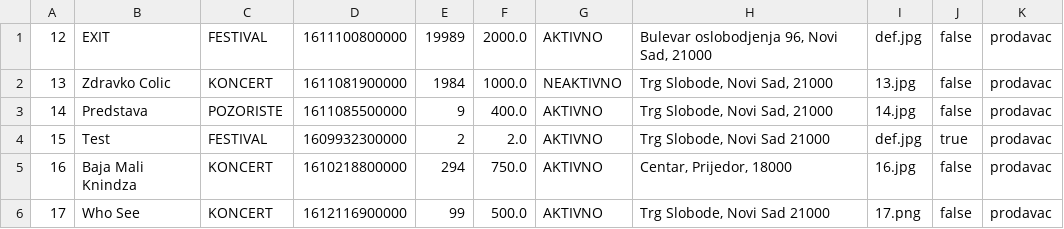
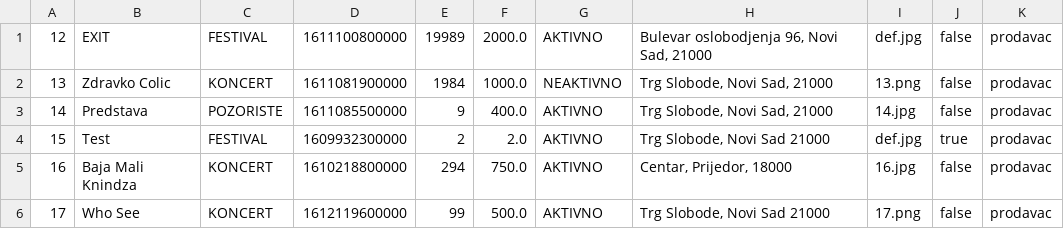
Before and after one commit to ivanmrsulja/ticket-ordering-app, a CSV file: data/manifestacije.csv, drawn as a sheet.

```diff
--- a/data/manifestacije.csv
+++ b/data/manifestacije.csv
@@ -1,3 +1,3 @@
 12;EXIT;FESTIVAL;1611100800000;19989;2000.0;AKTIVNO;Bulevar oslobodjenja 96, Novi Sad, 21000;def.jpg;false;prodavac
-13;Zdravko Colic;KONCERT;1611081900000;1984;1000.0;NEAKTIVNO;Trg Slobode, Novi Sad, 21000;13.jpg;false;prodavac
+13;Zdravko Colic;KONCERT;1611081900000;1984;1000.0;NEAKTIVNO;Trg Slobode, Novi Sad, 21000;13.png;false;prodavac
 14;Predstava;POZORISTE;1611085500000;9;400.0;AKTIVNO;Trg Slobode, Novi Sad, 21000;14.jpg;false;prodavac
@@ -5,2 +5,2 @@
 16;Baja Mali Knindza;KONCERT;1610218800000;294;750.0;AKTIVNO;Centar, Prijedor, 18000;16.jpg;false;prodavac
-17;Who See;KONCERT;1612116900000;99;500.0;AKTIVNO;Trg Slobode, Novi Sad 21000;17.png;false;prodavac
+17;Who See;KONCERT;1612119600000;99;500.0;AKTIVNO;Trg Slobode, Novi Sad 21000;17.png;false;prodavac
```
Also changed, not shown: data/korisnici.csv, 7 other files.
